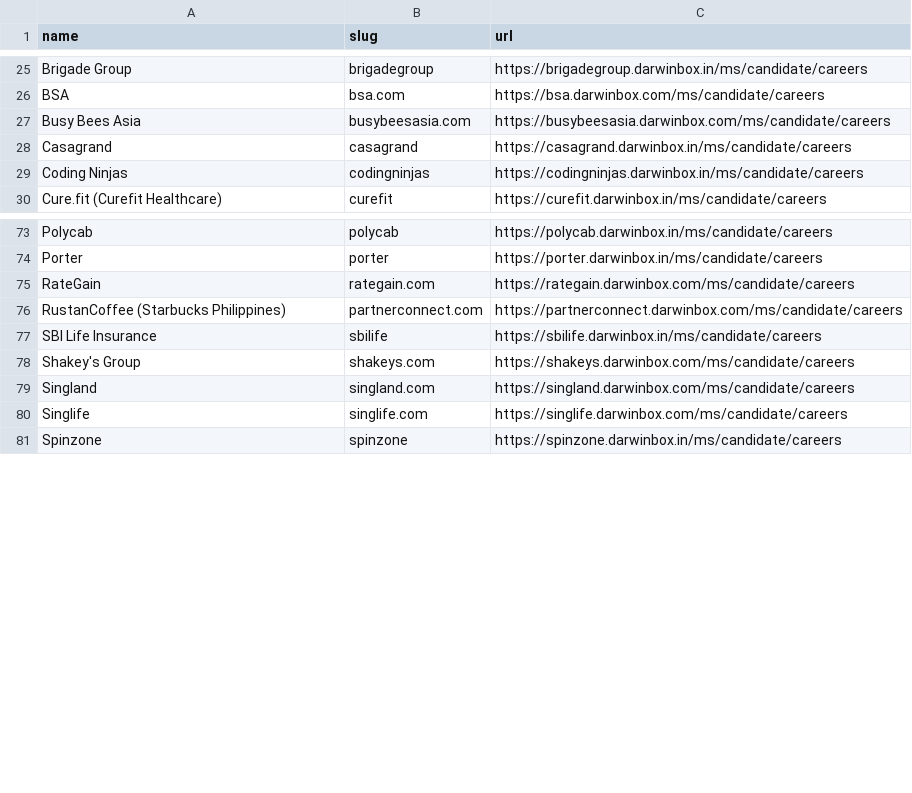
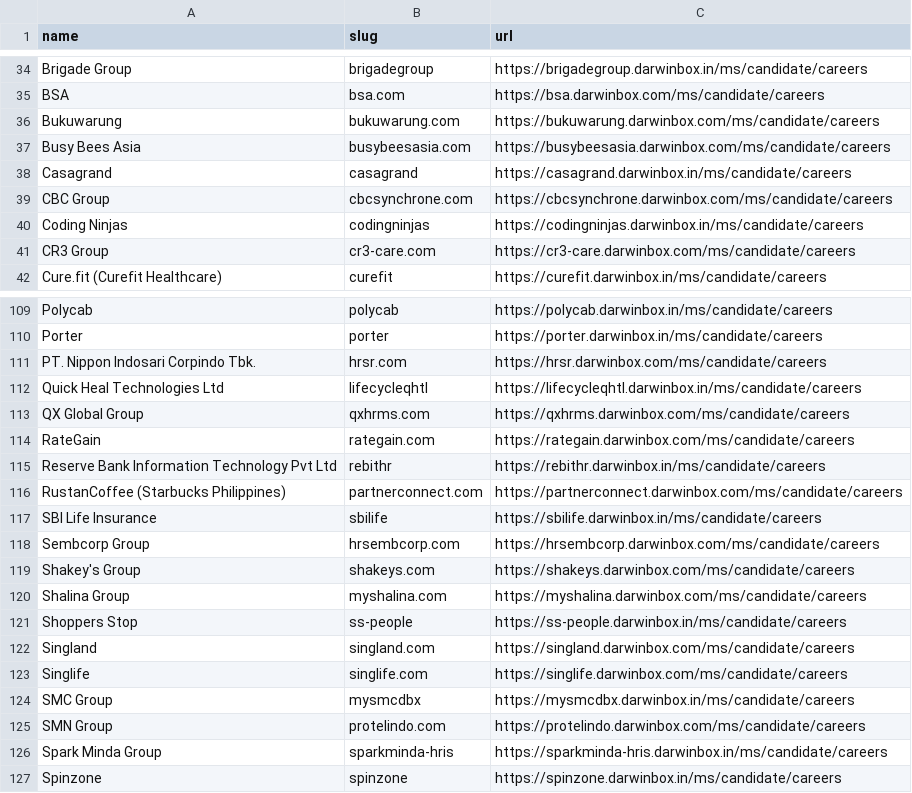
Before and after one commit to complete-labs/ats-scrapers, a CSV file: ats-companies/darwinbox.csv, drawn as a sheet; only a part is shown, gaps mark what is left out; the diff covers the shown part only.

Commit message:
Add 55 discovered Darwinbox tenants

```diff
--- a/ats-companies/darwinbox.csv
+++ b/ats-companies/darwinbox.csv
@@ -26,5 +35,8 @@ Brigade Group,brigadegroup,https://brigadegroup.darwinbox.in/ms/candidate/career
 BSA,bsa.com,https://bsa.darwinbox.com/ms/candidate/careers
+Bukuwarung,bukuwarung.com,https://bukuwarung.darwinbox.com/ms/candidate/careers
 Busy Bees Asia,busybeesasia.com,https://busybeesasia.darwinbox.com/ms/candidate/careers
 Casagrand,casagrand,https://casagrand.darwinbox.in/ms/candidate/careers
+CBC Group,cbcsynchrone.com,https://cbcsynchrone.darwinbox.com/ms/candidate/careers
 Coding Ninjas,codingninjas,https://codingninjas.darwinbox.in/ms/candidate/careers
+CR3 Group,cr3-care.com,https://cr3-care.darwinbox.com/ms/candidate/careers
 Cure.fit (Curefit Healthcare),curefit,https://curefit.darwinbox.in/ms/candidate/careers
@@ -74,8 +110,18 @@ Polycab,polycab,https://polycab.darwinbox.in/ms/candidate/careers
 Porter,porter,https://porter.darwinbox.in/ms/candidate/careers
+PT. Nippon Indosari Corpindo Tbk.,hrsr.com,https://hrsr.darwinbox.com/ms/candidate/careers
+Quick Heal Technologies Ltd,lifecycleqhtl,https://lifecycleqhtl.darwinbox.in/ms/candidate/careers
+QX Global Group,qxhrms.com,https://qxhrms.darwinbox.com/ms/candidate/careers
 RateGain,rategain.com,https://rategain.darwinbox.com/ms/candidate/careers
+Reserve Bank Information Technology Pvt Ltd,rebithr,https://rebithr.darwinbox.in/ms/candidate/careers
 RustanCoffee (Starbucks Philippines),partnerconnect.com,https://partnerconnect.darwinbox.com/ms/candidate/careers
 SBI Life Insurance,sbilife,https://sbilife.darwinbox.in/ms/candidate/careers
+Sembcorp Group,hrsembcorp.com,https://hrsembcorp.darwinbox.com/ms/candidate/careers
 Shakey's Group,shakeys.com,https://shakeys.darwinbox.com/ms/candidate/careers
+Shalina Group,myshalina.com,https://myshalina.darwinbox.com/ms/candidate/careers
+Shoppers Stop,ss-people,https://ss-people.darwinbox.in/ms/candidate/careers
 Singland,singland.com,https://singland.darwinbox.com/ms/candidate/careers
 Singlife,singlife.com,https://singlife.darwinbox.com/ms/candidate/careers
+SMC Group,mysmcdbx,https://mysmcdbx.darwinbox.in/ms/candidate/careers
+SMN Group,protelindo.com,https://protelindo.darwinbox.com/ms/candidate/careers
+Spark Minda Group,sparkminda-hris,https://sparkminda-hris.darwinbox.in/ms/candidate/careers
 Spinzone,spinzone,https://spinzone.darwinbox.in/ms/candidate/careers
```
Also changed, not shown: 42 added rows elsewhere in this file.
